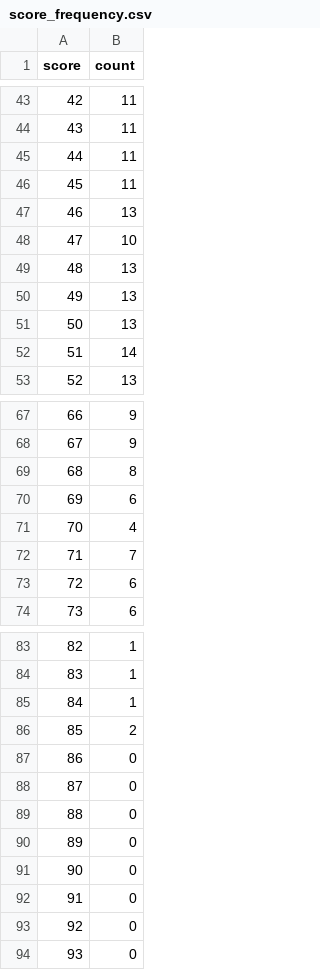
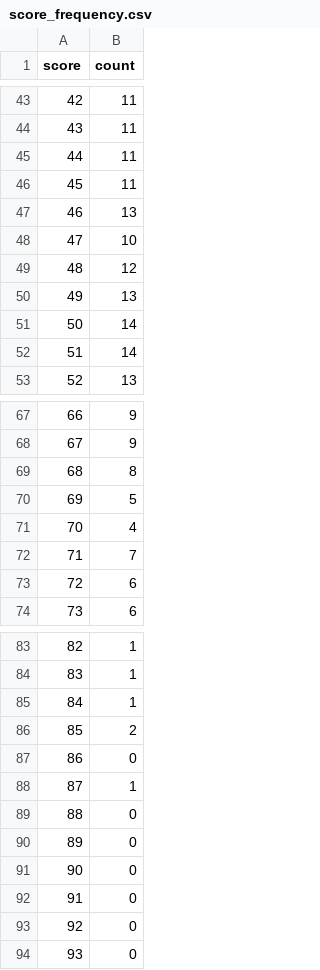
Before and after one commit to hashsea-art/hashsea-art.github.io, a CSV file: data/metadata/score_frequency.csv, drawn as a sheet; only a part is shown, gaps mark what is left out.

```diff
--- a/data/metadata/score_frequency.csv
+++ b/data/metadata/score_frequency.csv
@@ -48,5 +48,5 @@
 47,10
-48,13
+48,12
 49,13
-50,13
+50,14
 51,14
@@ -69,3 +69,3 @@
 68,8
-69,6
+69,5
 70,4
@@ -87,3 +87,3 @@
 86,0
-87,0
+87,1
 88,0
```
Also changed, not shown: data/movies.csv, 3 other files.
